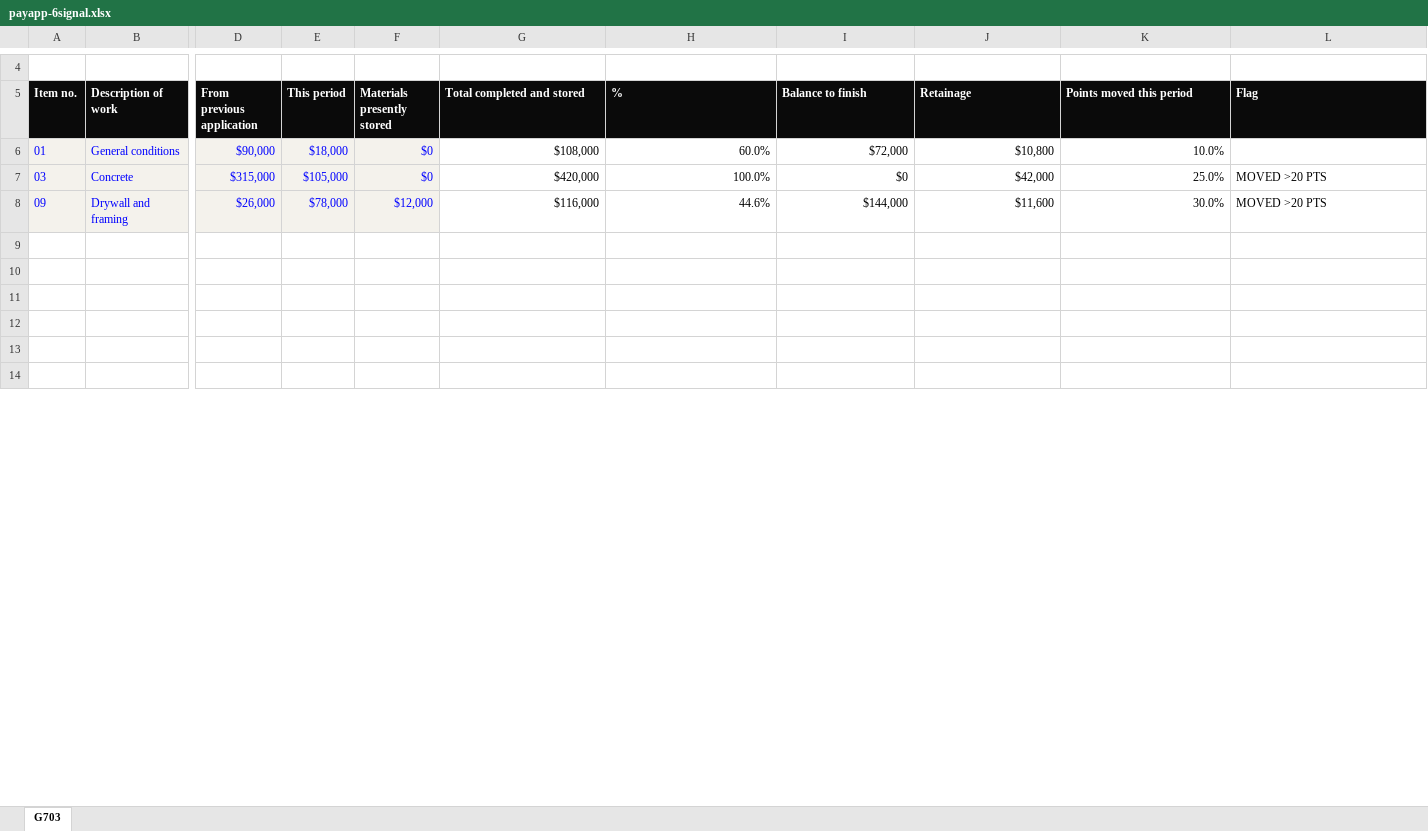
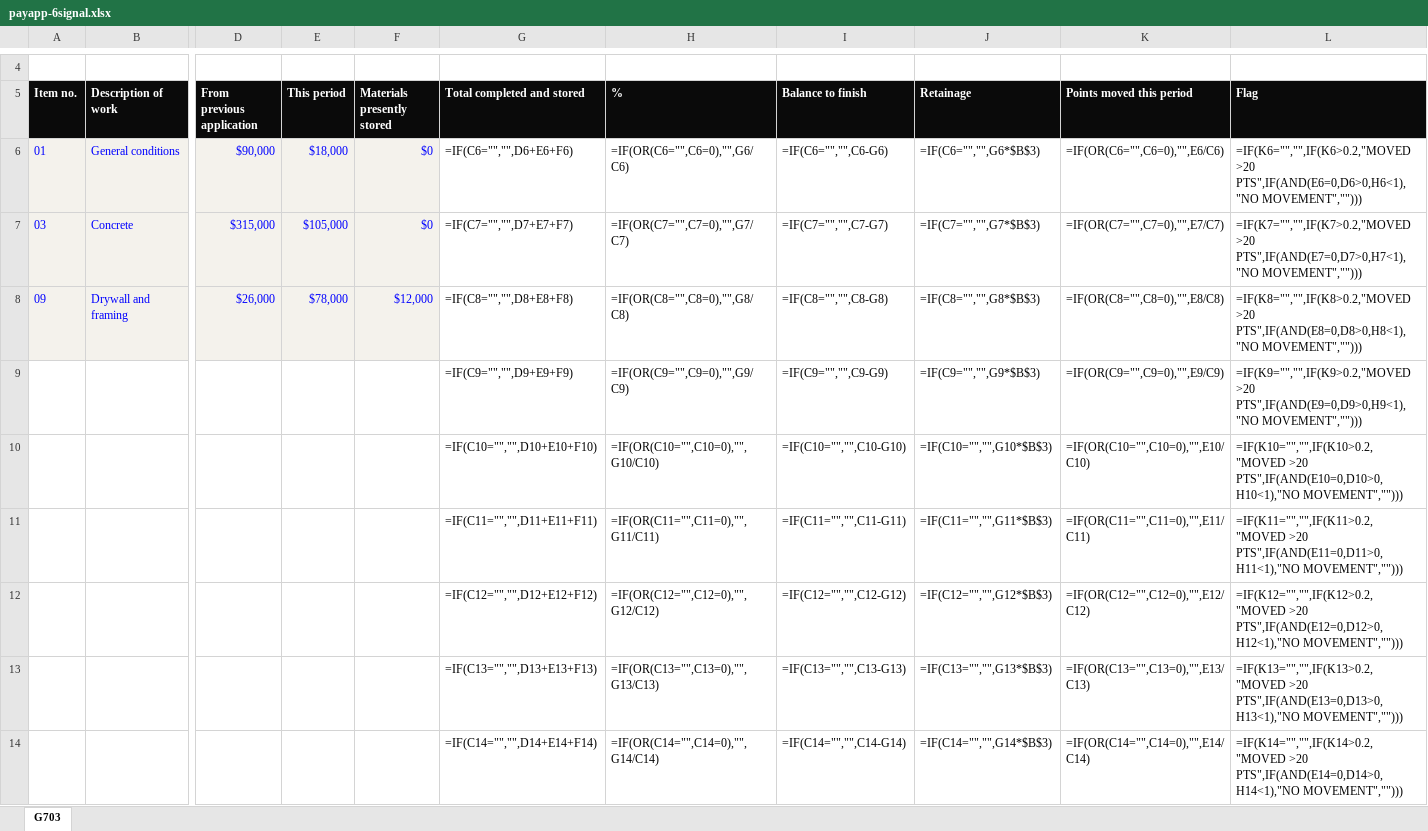
Before and after one commit to mvwsystems/6signal, an Excel workbook: public/get/payapp/payapp-6signal.xlsx, sheet G703, drawn as a sheet; only a part is shown, gaps mark what is left out; values as stored, in another font and other column widths than the file's, no borders; formulas without a stored value are shown as written; rows hold the shown columns only; the diff covers the shown part only; the diff names each change by its address in the sheet, - before the commit and + after, or states it on an @@ line.

```diff
--- a/public/get/payapp/payapp-6signal.xlsx (sheet G703)
+++ b/public/get/payapp/payapp-6signal.xlsx (sheet G703)
-G6 (Total completed and stored): $108,000
+G6 (Total completed and stored): =IF(C6="","",D6+E6+F6)
-H6 (%): 60.0%
+H6 (%): =IF(OR(C6="",C6=0),"",G6/C6)
-I6 (Balance to finish): $72,000
+I6 (Balance to finish): =IF(C6="","",C6-G6)
-J6 (Retainage): $10,800
+J6 (Retainage): =IF(C6="","",G6*$B$3)
-K6 (Points moved this period): 10.0%
+K6 (Points moved this period): =IF(OR(C6="",C6=0),"",E6/C6)
-L6 (Flag): (empty)
+L6 (Flag): =IF(K6="","",IF(K6>0.2,"MOVED >20 PTS",IF(AND(E6=0,D6>0,H6<1),"NO MOVEMENT","")))
-G7 (Total completed and stored): $420,000
+G7 (Total completed and stored): =IF(C7="","",D7+E7+F7)
-H7 (%): 100.0%
+H7 (%): =IF(OR(C7="",C7=0),"",G7/C7)
-I7 (Balance to finish): $0
+I7 (Balance to finish): =IF(C7="","",C7-G7)
-J7 (Retainage): $42,000
+J7 (Retainage): =IF(C7="","",G7*$B$3)
-K7 (Points moved this period): 25.0%
+K7 (Points moved this period): =IF(OR(C7="",C7=0),"",E7/C7)
-L7 (Flag): MOVED >20 PTS
+L7 (Flag): =IF(K7="","",IF(K7>0.2,"MOVED >20 PTS",IF(AND(E7=0,D7>0,H7<1),"NO MOVEMENT","")))
-G8 (Total completed and stored): $116,000
+G8 (Total completed and stored): =IF(C8="","",D8+E8+F8)
-H8 (%): 44.6%
+H8 (%): =IF(OR(C8="",C8=0),"",G8/C8)
-I8 (Balance to finish): $144,000
+I8 (Balance to finish): =IF(C8="","",C8-G8)
-J8 (Retainage): $11,600
+J8 (Retainage): =IF(C8="","",G8*$B$3)
-K8 (Points moved this period): 30.0%
+K8 (Points moved this period): =IF(OR(C8="",C8=0),"",E8/C8)
-L8 (Flag): MOVED >20 PTS
+L8 (Flag): =IF(K8="","",IF(K8>0.2,"MOVED >20 PTS",IF(AND(E8=0,D8>0,H8<1),"NO MOVEMENT","")))
-row 9: (empty)
+row 9:  |  |  |  |  | =IF(C9="","",D9+E9+F9) | =IF(OR(C9="",C9=0),"",G9/C9) | =IF(C9="","",C9-G9) | =IF(C9="","",G9*$B$3) | =IF(OR(C9="",C9=0),"",E9/C9) | =IF(K9="","",IF(K9>0.2,"MOVED >20 PTS",IF(AND(E9=0,D9>0,H9<1),"NO MOVEMENT","")))
-row 10: (empty)
+row 10:  |  |  |  |  | =IF(C10="","",D10+E10+F10) | =IF(OR(C10="",C10=0),"",G10/C10) | =IF(C10="","",C10-G10) | =IF(C10="","",G10*$B$3) | =IF(OR(C10="",C10=0),"",E10/C10) | =IF(K10="","",IF(K10>0.2,"MOVED >20 PTS",IF(AND(E10=0,D10>0,H10<1),"NO MOVEMENT","")))
-row 11: (empty)
+row 11:  |  |  |  |  | =IF(C11="","",D11+E11+F11) | =IF(OR(C11="",C11=0),"",G11/C11) | =IF(C11="","",C11-G11) | =IF(C11="","",G11*$B$3) | =IF(OR(C11="",C11=0),"",E11/C11) | =IF(K11="","",IF(K11>0.2,"MOVED >20 PTS",IF(AND(E11=0,D11>0,H11<1),"NO MOVEMENT","")))
-row 12: (empty)
+row 12:  |  |  |  |  | =IF(C12="","",D12+E12+F12) | =IF(OR(C12="",C12=0),"",G12/C12) | =IF(C12="","",C12-G12) | =IF(C12="","",G12*$B$3) | =IF(OR(C12="",C12=0),"",E12/C12) | =IF(K12="","",IF(K12>0.2,"MOVED >20 PTS",IF(AND(E12=0,D12>0,H12<1),"NO MOVEMENT","")))
-row 13: (empty)
+row 13:  |  |  |  |  | =IF(C13="","",D13+E13+F13) | =IF(OR(C13="",C13=0),"",G13/C13) | =IF(C13="","",C13-G13) | =IF(C13="","",G13*$B$3) | =IF(OR(C13="",C13=0),"",E13/C13) | =IF(K13="","",IF(K13>0.2,"MOVED >20 PTS",IF(AND(E13=0,D13>0,H13<1),"NO MOVEMENT","")))
-row 14: (empty)
+row 14:  |  |  |  |  | =IF(C14="","",D14+E14+F14) | =IF(OR(C14="",C14=0),"",G14/C14) | =IF(C14="","",C14-G14) | =IF(C14="","",G14*$B$3) | =IF(OR(C14="",C14=0),"",E14/C14) | =IF(K14="","",IF(K14>0.2,"MOVED >20 PTS",IF(AND(E14=0,D14>0,H14<1),"NO MOVEMENT","")))
```
Also changed, not shown: 1 added row, 1 removed row and 186 edited cells elsewhere in this sheet, public/get/later/later-6signal.xlsx, public/get/node/node-6signal.xlsx, 56 other files.
